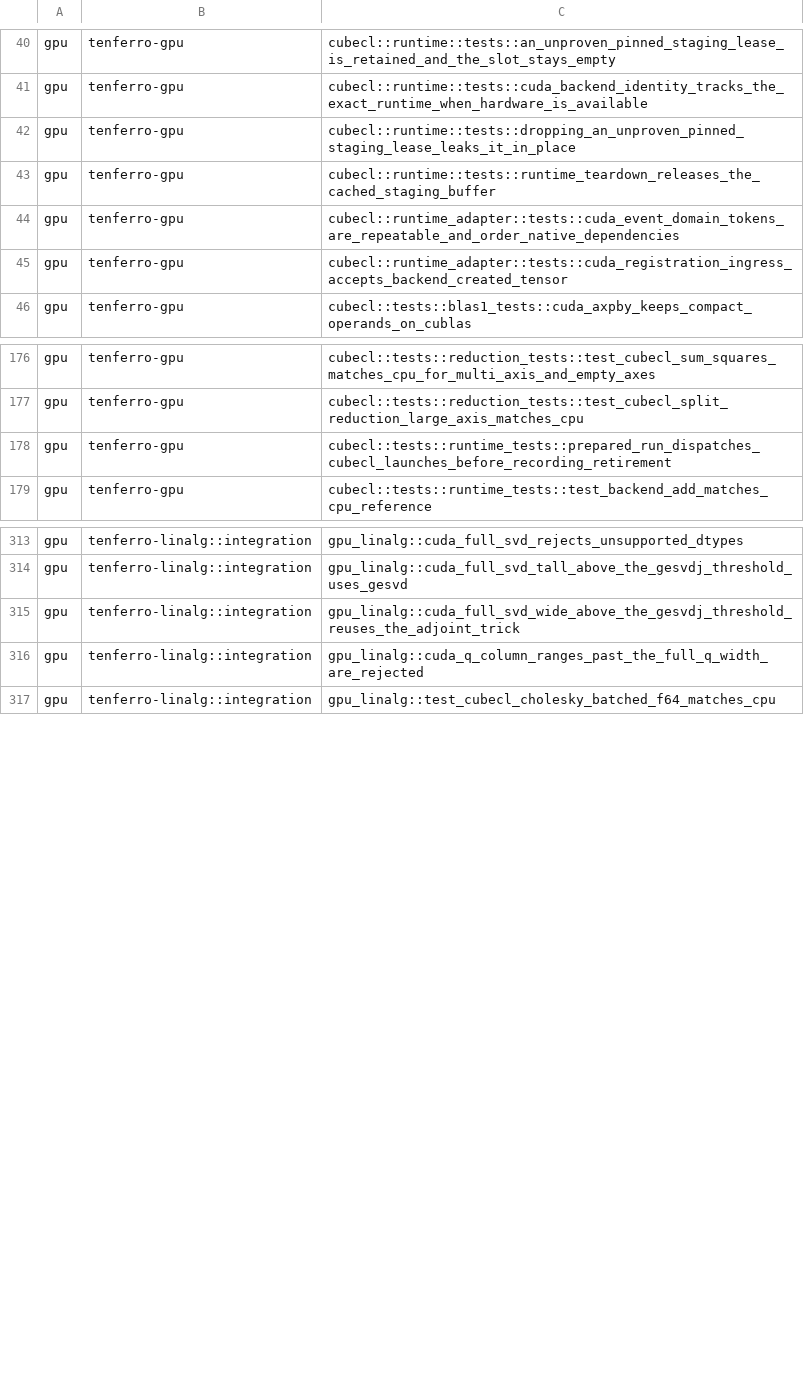
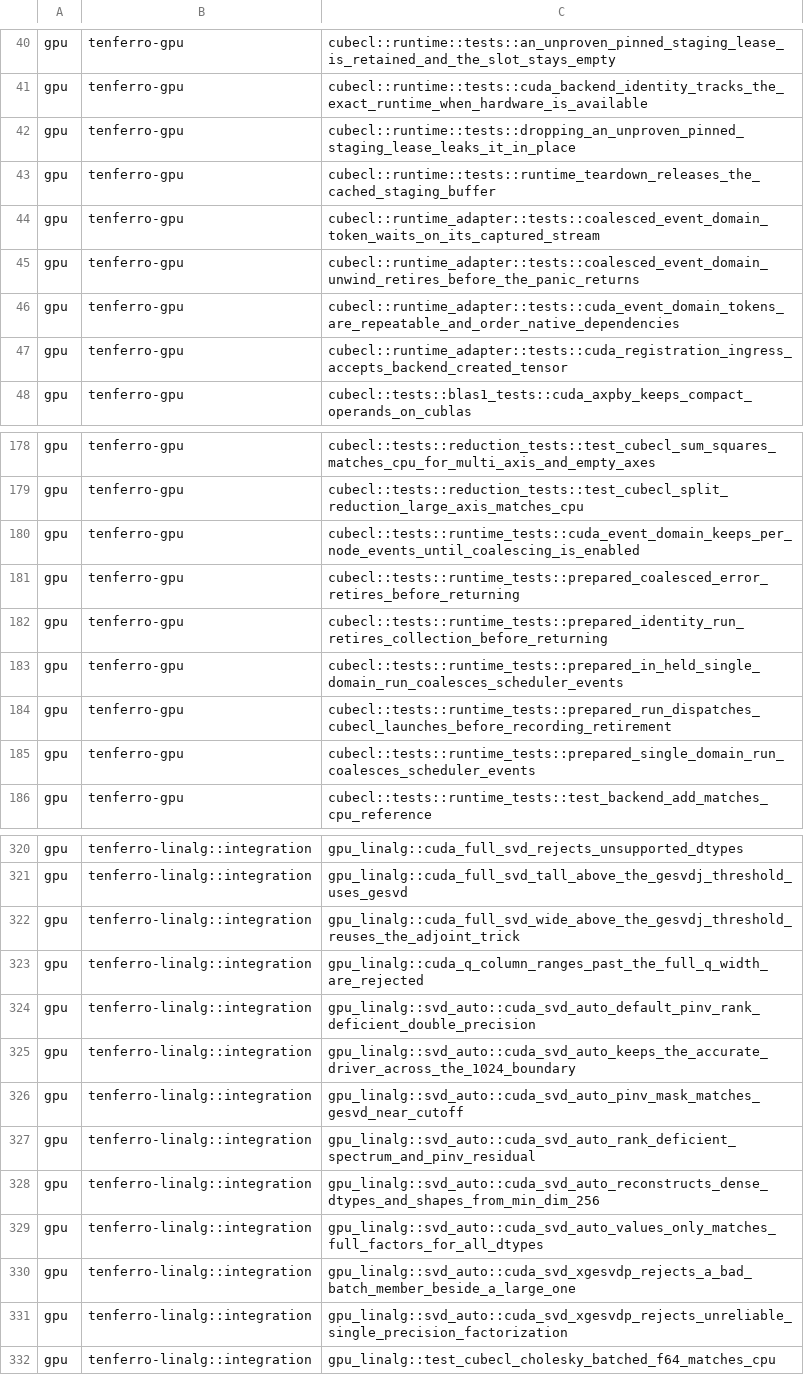
Before and after one commit to tensor4all/tenferro-rs, a TSV file: scripts/ci/cuda_test_partition.tsv, drawn as a sheet; only a part is shown, gaps mark what is left out; the diff names each change by its address in the sheet, - before the commit and + after, or states it on an @@ line.

```diff
--- a/scripts/ci/cuda_test_partition.tsv
+++ b/scripts/ci/cuda_test_partition.tsv
+row 44: gpu | tenferro-gpu | cubecl::runtime_adapter::tests::coalesced_event_domain_token_waits_on_its_captured_stream
+row 45: gpu | tenferro-gpu | cubecl::runtime_adapter::tests::coalesced_event_domain_unwind_retires_before_the_panic_returns
+row 180: gpu | tenferro-gpu | cubecl::tests::runtime_tests::cuda_event_domain_keeps_per_node_events_until_coalescing_is_enabled
+row 181: gpu | tenferro-gpu | cubecl::tests::runtime_tests::prepared_coalesced_error_retires_before_returning
+row 182: gpu | tenferro-gpu | cubecl::tests::runtime_tests::prepared_identity_run_retires_collection_before_returning
+row 183: gpu | tenferro-gpu | cubecl::tests::runtime_tests::prepared_in_held_single_domain_run_coalesces_scheduler_events
+row 185: gpu | tenferro-gpu | cubecl::tests::runtime_tests::prepared_single_domain_run_coalesces_scheduler_events
+row 324: gpu | tenferro-linalg::integration | gpu_linalg::svd_auto::cuda_svd_auto_default_pinv_rank_deficient_double_precision
+row 325: gpu | tenferro-linalg::integration | gpu_linalg::svd_auto::cuda_svd_auto_keeps_the_accurate_driver_across_the_1024_boundary
+row 326: gpu | tenferro-linalg::integration | gpu_linalg::svd_auto::cuda_svd_auto_pinv_mask_matches_gesvd_near_cutoff
+row 327: gpu | tenferro-linalg::integration | gpu_linalg::svd_auto::cuda_svd_auto_rank_deficient_spectrum_and_pinv_residual
+row 328: gpu | tenferro-linalg::integration | gpu_linalg::svd_auto::cuda_svd_auto_reconstructs_dense_dtypes_and_shapes_from_min_dim_256
+row 329: gpu | tenferro-linalg::integration | gpu_linalg::svd_auto::cuda_svd_auto_values_only_matches_full_factors_for_all_dtypes
+row 330: gpu | tenferro-linalg::integration | gpu_linalg::svd_auto::cuda_svd_xgesvdp_rejects_a_bad_batch_member_beside_a_large_one
+row 331: gpu | tenferro-linalg::integration | gpu_linalg::svd_auto::cuda_svd_xgesvdp_rejects_unreliable_single_precision_factorization
```
Also changed, not shown: 10 other files.
